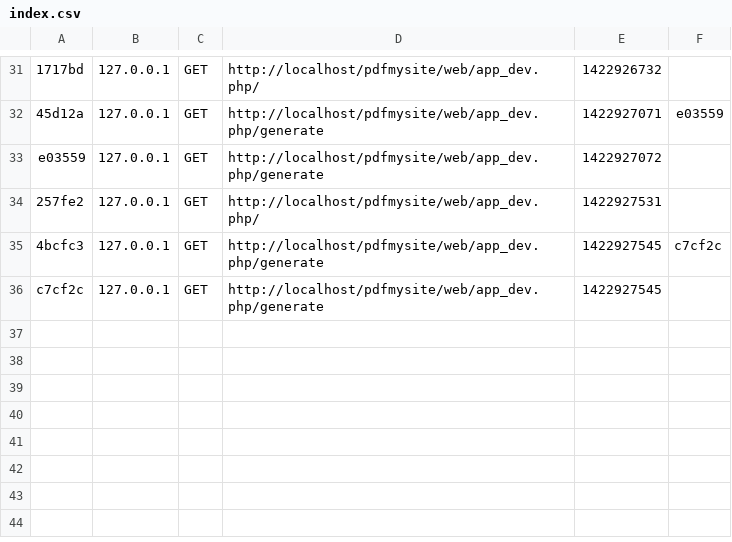
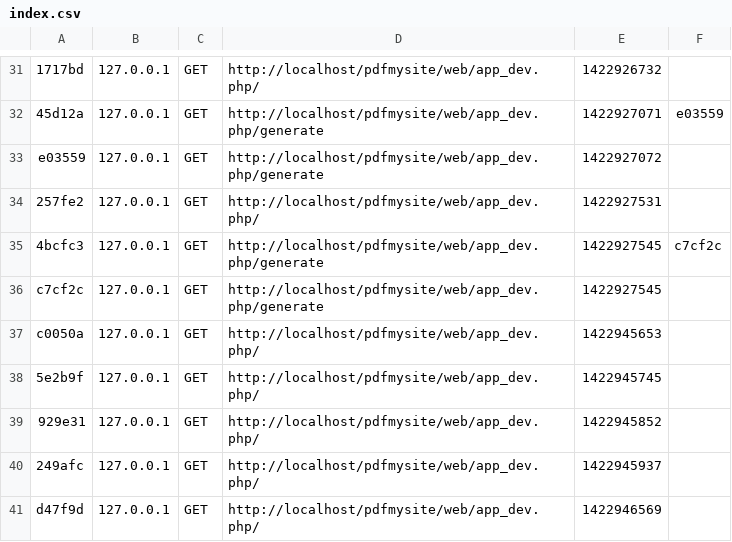
Before and after one commit to sonnylloyd/pdfmysite, a CSV file: app/cache/dev/profiler/index.csv, drawn as a sheet; only a part is shown, gaps mark what is left out.

```diff
--- a/app/cache/dev/profiler/index.csv
+++ b/app/cache/dev/profiler/index.csv
@@ -36 +36,6 @@ e03559,127.0.0.1,GET,http://localhost/pdfmysite/web/app_dev.php/generate,1422927
 c7cf2c,127.0.0.1,GET,http://localhost/pdfmysite/web/app_dev.php/generate,1422927545,
+c0050a,127.0.0.1,GET,http://localhost/pdfmysite/web/app_dev.php/,1422945653,
+5e2b9f,127.0.0.1,GET,http://localhost/pdfmysite/web/app_dev.php/,1422945745,
+929e31,127.0.0.1,GET,http://localhost/pdfmysite/web/app_dev.php/,1422945852,
+249afc,127.0.0.1,GET,http://localhost/pdfmysite/web/app_dev.php/,1422945937,
+d47f9d,127.0.0.1,GET,http://localhost/pdfmysite/web/app_dev.php/,1422946569,
```
Also changed, not shown: 7 other files.
